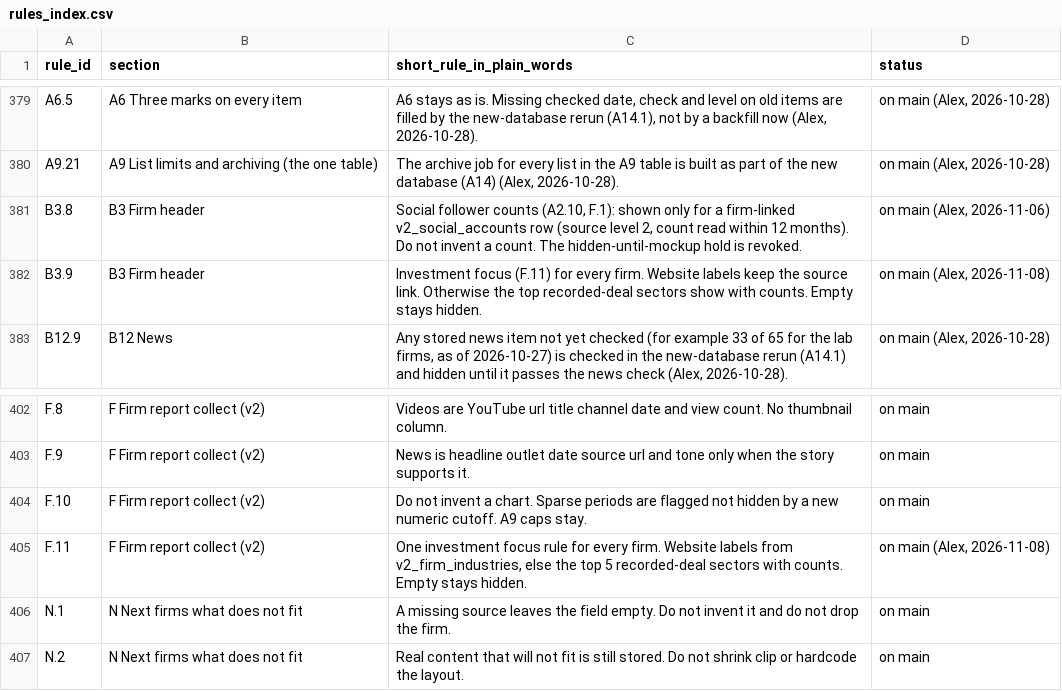
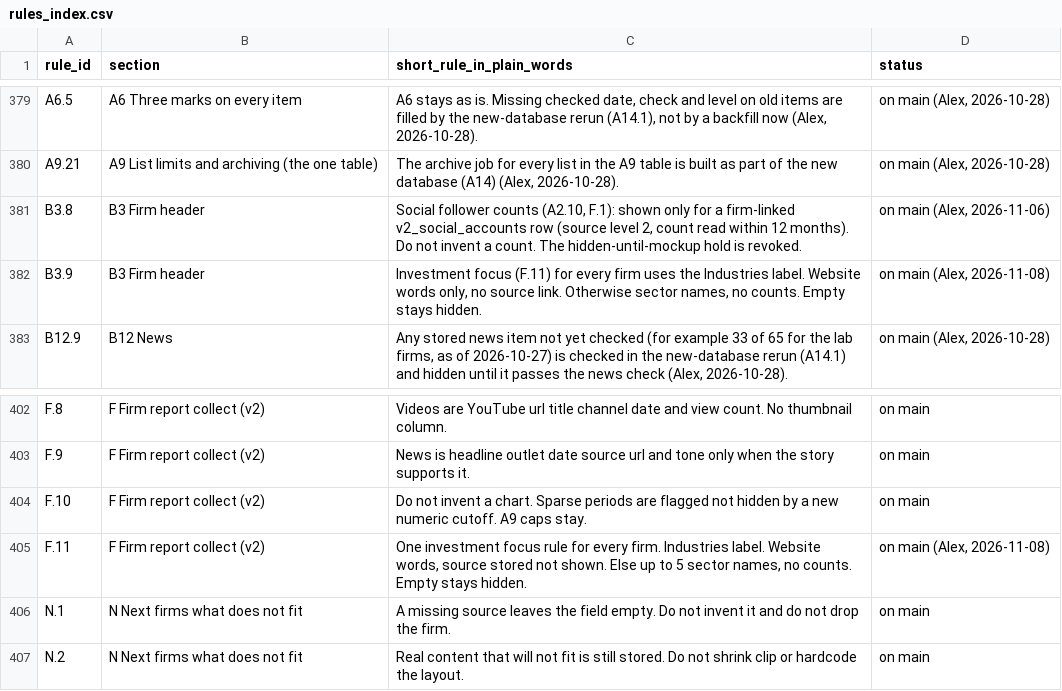
Before and after one commit to mindgame77/regrettamine, a CSV file: docs/rules_index.csv, drawn as a sheet; only a part is shown, gaps mark what is left out.

```diff
--- a/docs/rules_index.csv
+++ b/docs/rules_index.csv
@@ -381,3 +381,3 @@ A9.21,A9 List limits and archiving (the one table),"The archive job for every li
 B3.8,B3 Firm header,"Social follower counts (A2.10, F.1): shown only for a firm-linked v2_social_accounts row (source level 2, count read within 12 months). Do not invent a count. The hidden-until-mockup hold is revoked.","on main (Alex, 2026-11-06)"
-B3.9,B3 Firm header,"Investment focus (F.11) for every firm. Website labels keep the source link. Otherwise the top recorded-deal sectors show with counts. Empty stays hidden.","on main (Alex, 2026-11-08)"
+B3.9,B3 Firm header,"Investment focus (F.11) for every firm uses the Industries label. Website words only, no source link. Otherwise sector names, no counts. Empty stays hidden.","on main (Alex, 2026-11-08)"
 B12.9,B12 News,"Any stored news item not yet checked (for example 33 of 65 for the lab firms, as of 2026-10-27) is checked in the new-database rerun (A14.1) and hidden until it passes the news check (Alex, 2026-10-28).","on main (Alex, 2026-10-28)"
@@ -404,3 +404,3 @@ F.9,F Firm report collect (v2),News is headline outlet date source url and tone
 F.10,F Firm report collect (v2),Do not invent a chart. Sparse periods are flagged not hidden by a new numeric cutoff. A9 caps stay.,on main
-F.11,F Firm report collect (v2),"One investment focus rule for every firm. Website labels from v2_firm_industries, else the top 5 recorded-deal sectors with counts. Empty stays hidden.","on main (Alex, 2026-11-08)"
+F.11,F Firm report collect (v2),"One investment focus rule for every firm. Industries label. Website words, source stored not shown. Else up to 5 sector names, no counts. Empty stays hidden.","on main (Alex, 2026-11-08)"
 N.1,N Next firms what does not fit,A missing source leaves the field empty. Do not invent it and do not drop the firm.,on main
```
Also changed, not shown: 5 other files.
